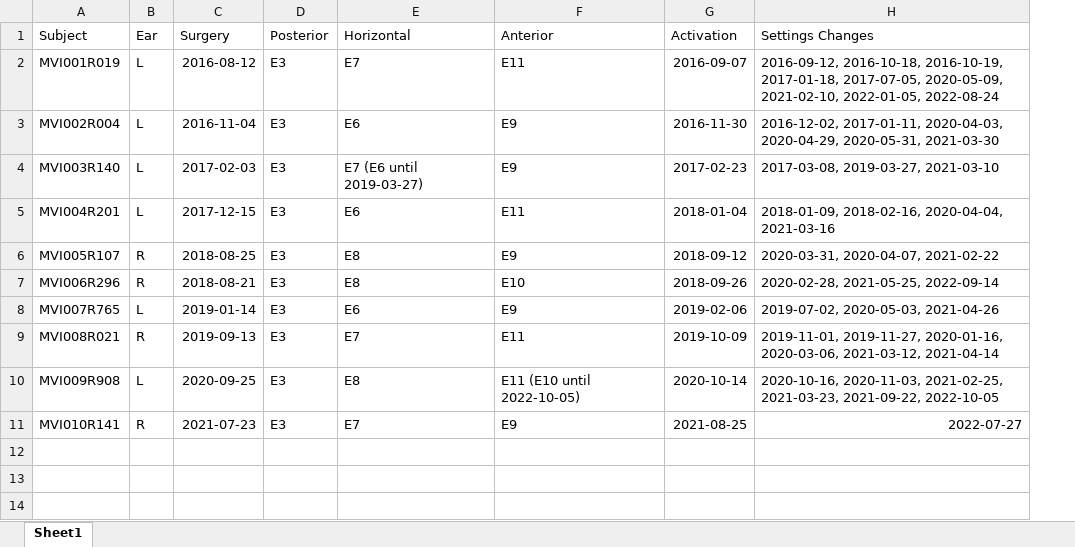
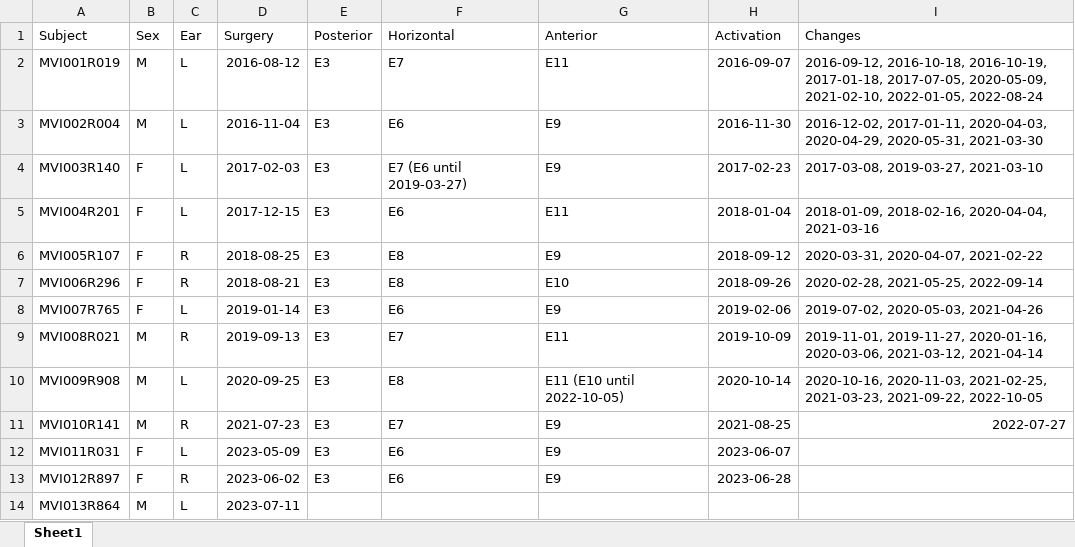
Before and after one commit to jhuvnel/VOGA, an Excel workbook: MVI_Information.xlsx, sheet Sheet1, drawn as a sheet; values as stored, in another font and other column widths than the file's, no borders; addresses are those after the commit; the diff names each change by its address in the sheet, - before the commit and + after, or states it on an @@ line.

```diff
--- a/MVI_Information.xlsx (sheet Sheet1)
+++ b/MVI_Information.xlsx (sheet Sheet1)
+column B (Sex), rows 2-11: M | M | F | F | F | F | F | M | M | M
-I1: Settings Changes
+I1: Changes
+row 12: MVI011R031 | F | L | 2023-05-09 | E3 | E6 | E9 | 2023-06-07
+row 13: MVI012R897 | F | R | 2023-06-02 | E3 | E6 | E9 | 2023-06-28
+row 14: MVI013R864 | M | L | 2023-07-11
```
Also changed, not shown: 4 other files.
